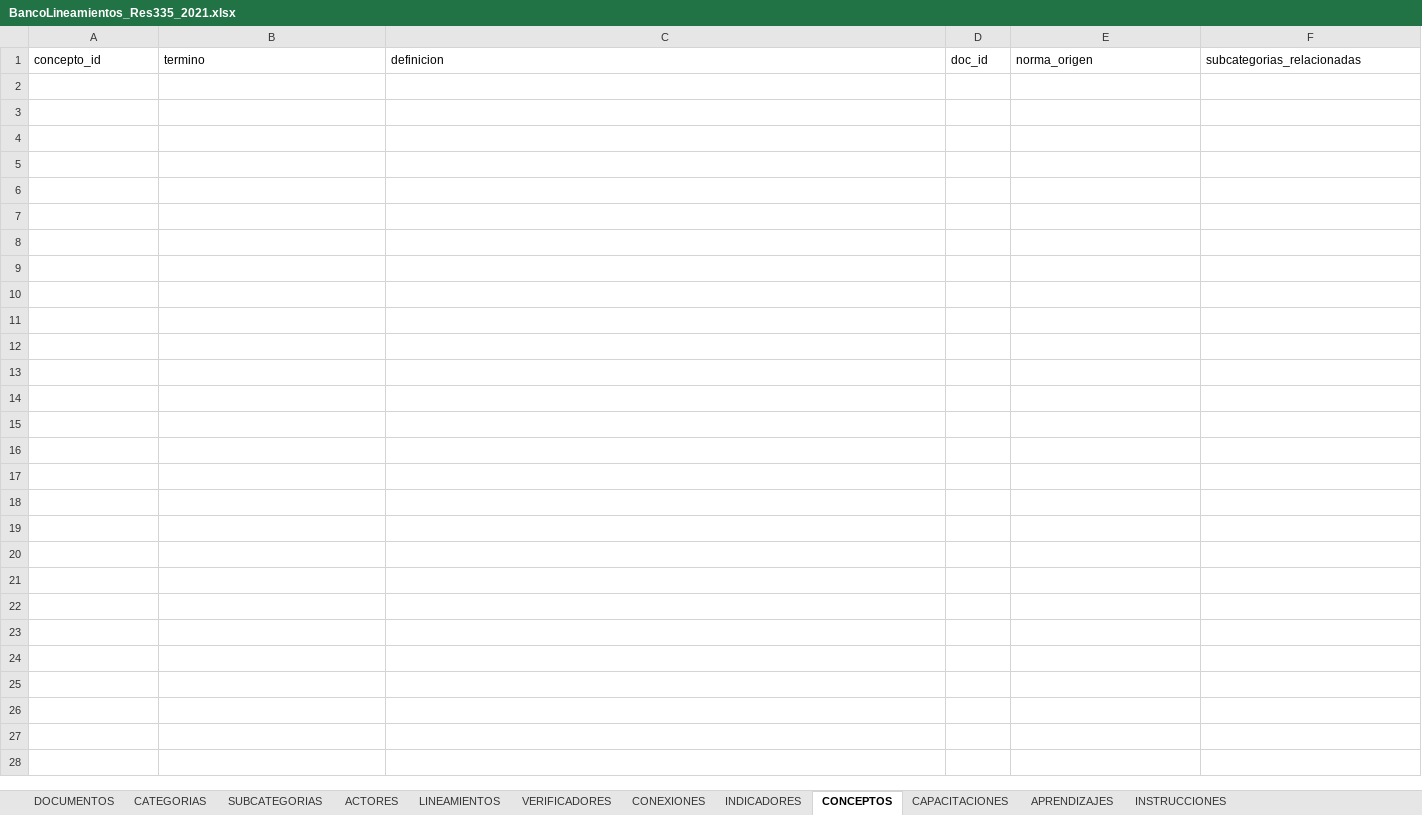
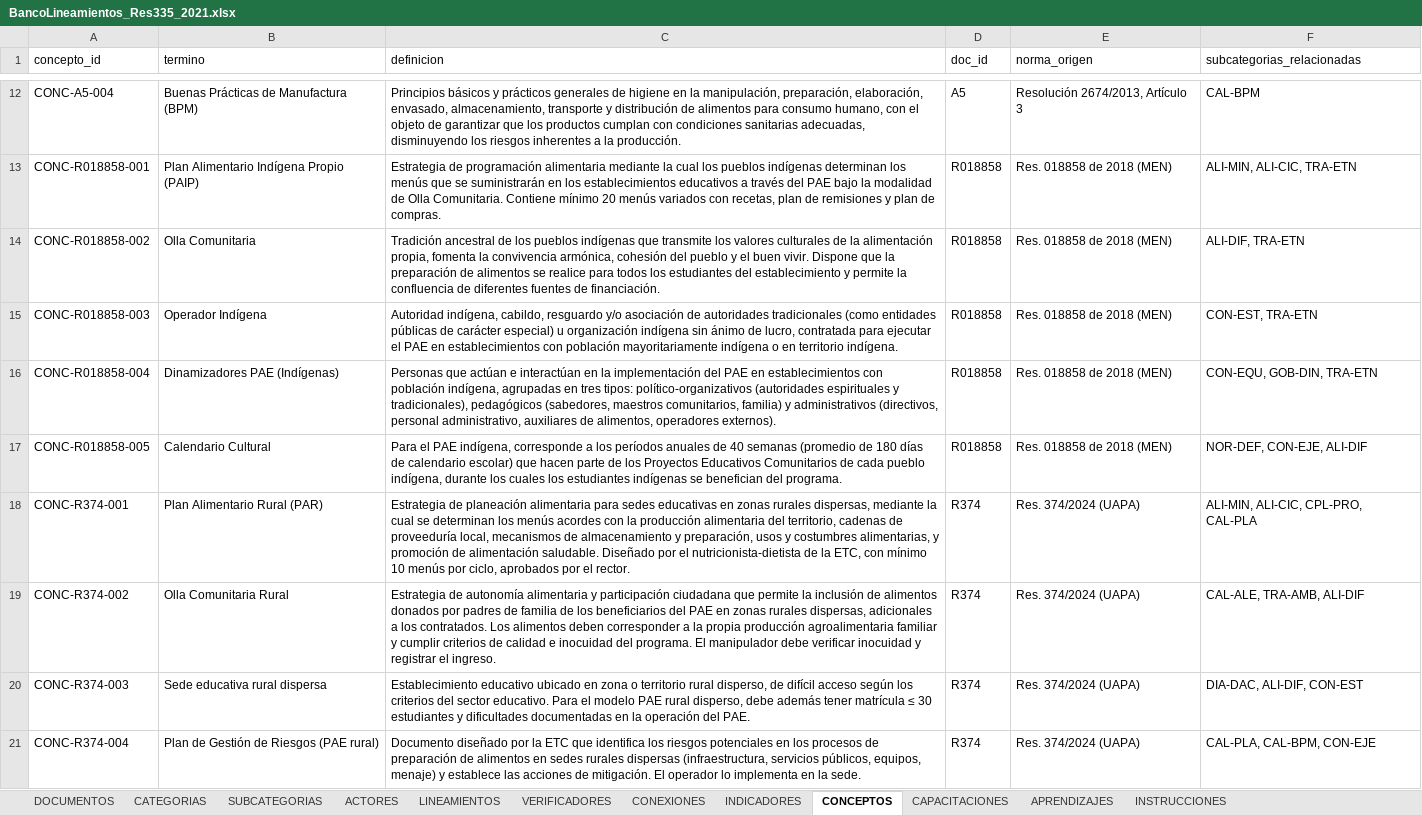
Before and after one commit to JasblleidyPirazan/LinPae, an Excel workbook: BancoLineamientos_Res335_2021.xlsx, sheet CONCEPTOS, drawn as a sheet; only a part is shown, gaps mark what is left out; values as stored, in another font and other column widths than the file's, no borders; the diff covers the shown part only; the diff names each change by its address in the sheet, - before the commit and + after, or states it on an @@ line.

```diff
--- a/BancoLineamientos_Res335_2021.xlsx (sheet CONCEPTOS)
+++ b/BancoLineamientos_Res335_2021.xlsx (sheet CONCEPTOS)
+row 12: CONC-A5-004 | Buenas Prácticas de Manufactura (BPM) | Principios básicos y prácticos generales de higiene en la manipulación, preparación, elaboración, envasado, almacenamiento, transporte y distribución de alimentos para consumo humano, con el objeto de garantizar que los productos cumplan con condiciones sanitarias adecuadas, disminuyendo los riesgos inherentes a la producción. | A5 | Resolución 2674/2013, Artículo 3 | CAL-BPM
+row 13: CONC-R018858-001 | Plan Alimentario Indígena Propio (PAIP) | Estrategia de programación alimentaria mediante la cual los pueblos indígenas determinan los menús que se suministrarán en los establecimientos educativos a través del PAE bajo la modalidad de Olla Comunitaria. Contiene mínimo 20 menús variados con recetas, plan de remisiones y plan de compras. | R018858 | Res. 018858 de 2018 (MEN) | ALI-MIN, ALI-CIC, TRA-ETN
+row 14: CONC-R018858-002 | Olla Comunitaria | Tradición ancestral de los pueblos indígenas que transmite los valores culturales de la alimentación propia, fomenta la convivencia armónica, cohesión del pueblo y el buen vivir. Dispone que la preparación de alimentos se realice para todos los estudiantes del establecimiento y permite la confluencia de diferentes fuentes de financiación. | R018858 | Res. 018858 de 2018 (MEN) | ALI-DIF, TRA-ETN
+row 15: CONC-R018858-003 | Operador Indígena | Autoridad indígena, cabildo, resguardo y/o asociación de autoridades tradicionales (como entidades públicas de carácter especial) u organización indígena sin ánimo de lucro, contratada para ejecutar el PAE en establecimientos con población mayoritariamente indígena o en territorio indígena. | R018858 | Res. 018858 de 2018 (MEN) | CON-EST, TRA-ETN
+row 16: CONC-R018858-004 | Dinamizadores PAE (Indígenas) | Personas que actúan e interactúan en la implementación del PAE en establecimientos con población indígena, agrupadas en tres tipos: político-organizativos (autoridades espirituales y tradicionales), pedagógicos (sabedores, maestros comunitarios, familia) y administrativos (directivos, personal administrativo, auxiliares de alimentos, operadores externos). | R018858 | Res. 018858 de 2018 (MEN) | CON-EQU, GOB-DIN, TRA-ETN
+row 17: CONC-R018858-005 | Calendario Cultural | Para el PAE indígena, corresponde a los períodos anuales de 40 semanas (promedio de 180 días de calendario escolar) que hacen parte de los Proyectos Educativos Comunitarios de cada pueblo indígena, durante los cuales los estudiantes indígenas se benefician del programa. | R018858 | Res. 018858 de 2018 (MEN) | NOR-DEF, CON-EJE, ALI-DIF
+row 18: CONC-R374-001 | Plan Alimentario Rural (PAR) | Estrategia de planeación alimentaria para sedes educativas en zonas rurales dispersas, mediante la cual se determinan los menús acordes con la producción alimentaria del territorio, cadenas de proveeduría local, mecanismos de almacenamiento y preparación, usos y costumbres alimentarias, y promoción de alimentación saludable. Diseñado por el nutricionista-dietista de la ETC, con mínimo 10 menús por ciclo, aprobados por el rector. | R374 | Res. 374/2024 (UAPA) | ALI-MIN, ALI-CIC, CPL-PRO, CAL-PLA
+row 19: CONC-R374-002 | Olla Comunitaria Rural | Estrategia de autonomía alimentaria y participación ciudadana que permite la inclusión de alimentos donados por padres de familia de los beneficiarios del PAE en zonas rurales dispersas, adicionales a los contratados. Los alimentos deben corresponder a la propia producción agroalimentaria familiar y cumplir criterios de calidad e inocuidad del programa. El manipulador debe verificar inocuidad y registrar el ingreso. | R374 | Res. 374/2024 (UAPA) | CAL-ALE, TRA-AMB, ALI-DIF
+row 20: CONC-R374-003 | Sede educativa rural dispersa | Establecimiento educativo ubicado en zona o territorio rural disperso, de difícil acceso según los criterios del sector educativo. Para el modelo PAE rural disperso, debe además tener matrícula ≤ 30 estudiantes y dificultades documentadas en la operación del PAE. | R374 | Res. 374/2024 (UAPA) | DIA-DAC, ALI-DIF, CON-EST
+row 21: CONC-R374-004 | Plan de Gestión de Riesgos (PAE rural) | Documento diseñado por la ETC que identifica los riesgos potenciales en los procesos de preparación de alimentos en sedes rurales dispersas (infraestructura, servicios públicos, equipos, menaje) y establece las acciones de mitigación. El operador lo implementa en la sede. | R374 | Res. 374/2024 (UAPA) | CAL-PLA, CAL-BPM, CON-EJE
```
Also changed, not shown: 10 added rows elsewhere in this sheet, sheet LINEAMIENTOS, sheet VERIFICADORES, sheet CONEXIONES, sheet INDICADORES, sheet SUBCATEGORIAS, sheet ACTORES, 2 more sheets.
